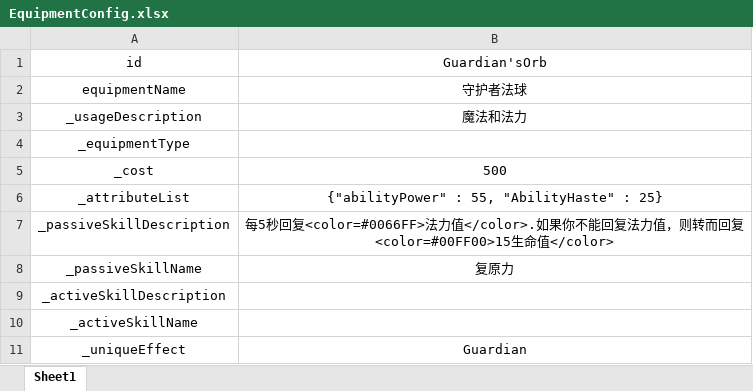
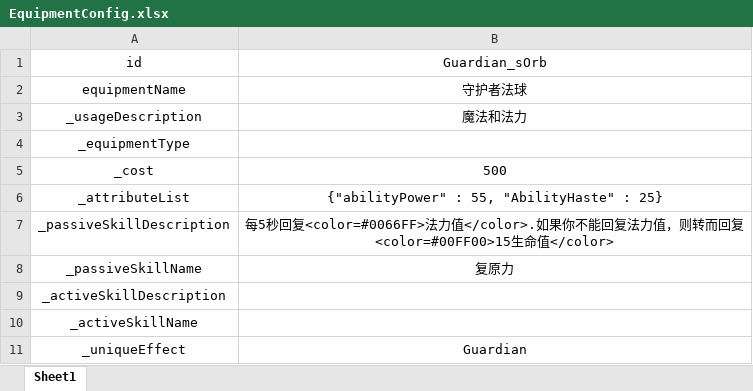
Before and after one commit to GTO-Longer/SoulFighterSurvivor, an Excel workbook: Assets/Resources/Configs/EquipmentConfig.xlsx, sheet Sheet1, drawn as a sheet; values as stored, in another font and other column widths than the file's, no borders; the diff names each change by its address in the sheet, - before the commit and + after, or states it on an @@ line.

```diff
--- a/Assets/Resources/Configs/EquipmentConfig.xlsx (sheet Sheet1)
+++ b/Assets/Resources/Configs/EquipmentConfig.xlsx (sheet Sheet1)
-B1: Guardian'sOrb
+B1: Guardian_sOrb
```
Also changed, not shown: 14 other files.
